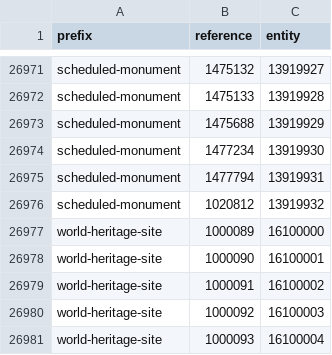
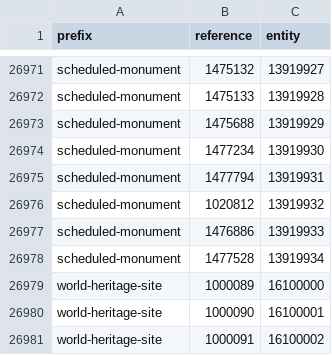
Before and after one commit to digital-land/historic-england-collection, a CSV file: pipeline/lookup.csv, drawn as a sheet; only a part is shown, gaps mark what is left out; the shorter side is filled out with more unchanged rows; the diff names each change by its address in the sheet, - before the commit and + after, or states it on an @@ line.

Commit message:
More lookups

```diff
--- a/pipeline/lookup.csv
+++ b/pipeline/lookup.csv
+row 26977: scheduled-monument | 1476886 | 13919933
+row 26978: scheduled-monument | 1477528 | 13919934
```
